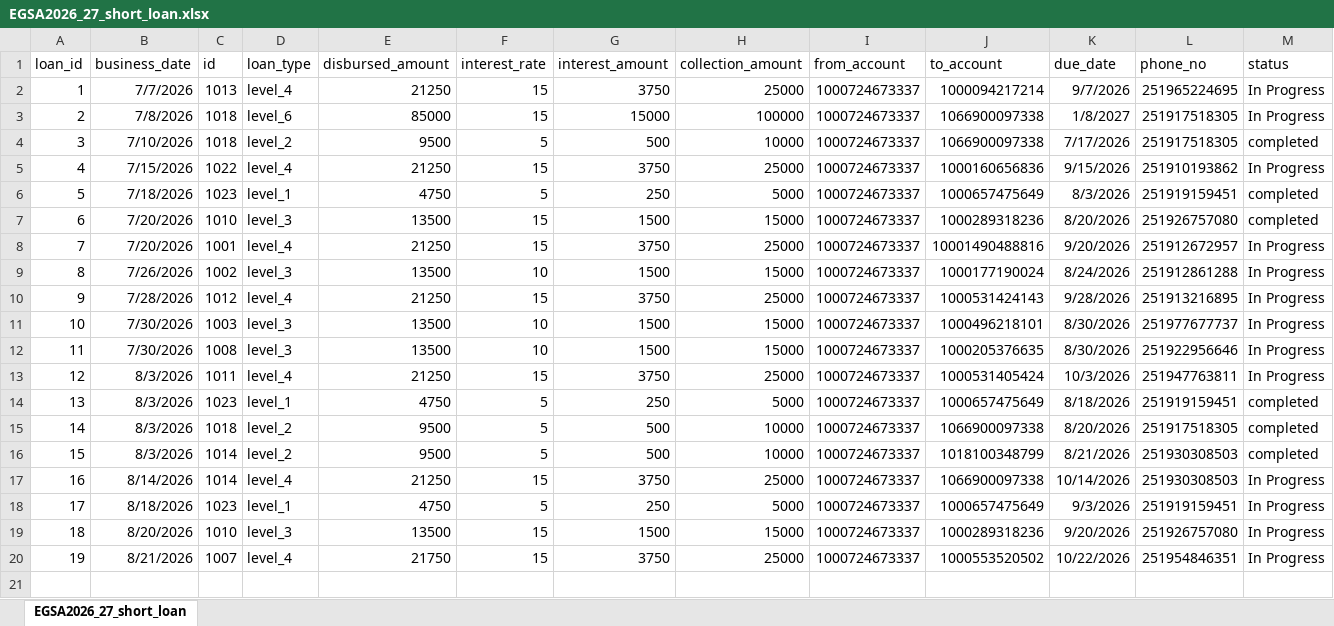
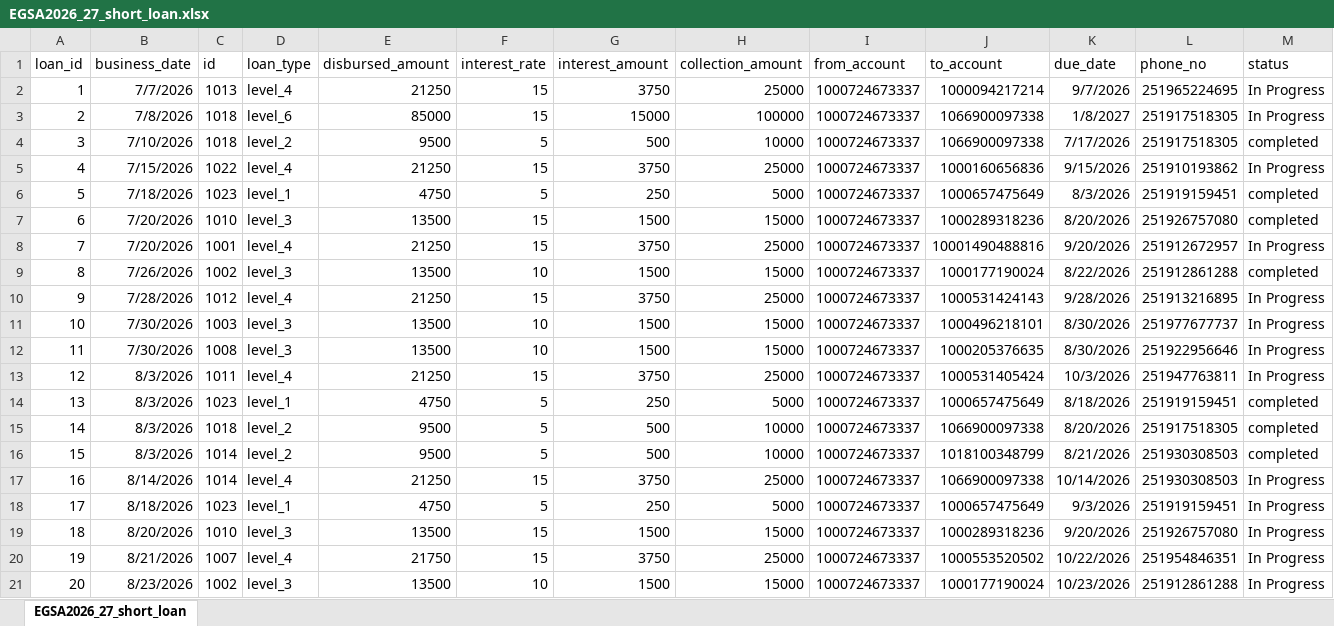
Before and after one commit to Walfaanaa/egsa2026_27_short_term_loan, an Excel workbook: EGSA2026_27_short_loan.xlsx, sheet EGSA2026_27_short_loan, drawn as a sheet; values as stored, in another font and other column widths than the file's, no borders; the diff names each change by its address in the sheet, - before the commit and + after, or states it on an @@ line.

Commit message:
Add files via upload

```diff
--- a/EGSA2026_27_short_loan.xlsx (sheet EGSA2026_27_short_loan)
+++ b/EGSA2026_27_short_loan.xlsx (sheet EGSA2026_27_short_loan)
-K9 (due_date): 8/24/2026
+K9 (due_date): 8/22/2026
-M9 (status): In Progress
+M9 (status): completed
+row 21: 20 | 8/23/2026 | 1002 | level_3 | 13500 | 10 | 1500 | 15000 | 1000724673337 | 1000177190024 | 10/23/2026 | 251912861288 | In Progress
```
